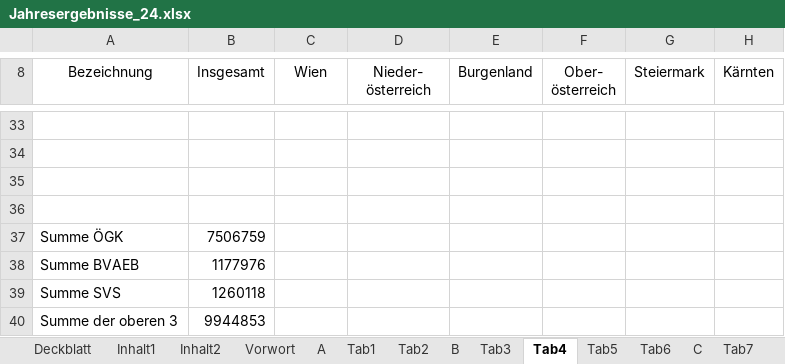
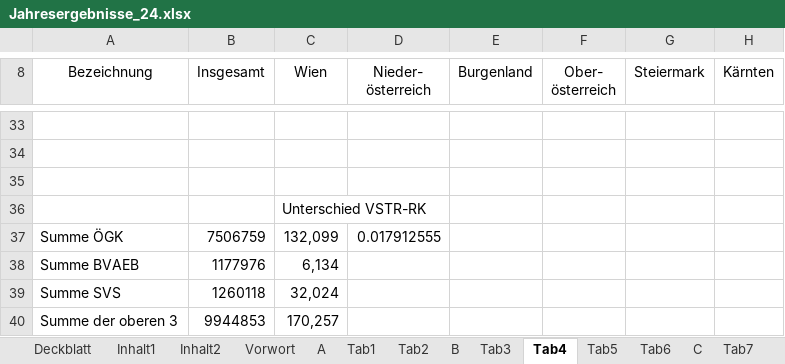
Before and after one commit to topsrek/WARRA, an Excel workbook: data/extras/SV_Jahresberichte/Jahresergebnisse_24.xlsx, sheet Tab4, drawn as a sheet; only a part is shown, gaps mark what is left out; values as stored, in another font and other column widths than the file's, no borders; the diff names each change by its address in the sheet, - before the commit and + after, or states it on an @@ line.

```diff
--- a/data/extras/SV_Jahresberichte/Jahresergebnisse_24.xlsx (sheet Tab4)
+++ b/data/extras/SV_Jahresberichte/Jahresergebnisse_24.xlsx (sheet Tab4)
-C36 (Wien): (empty)
+C36 (Wien): Unterschied VSTR-RK
-C37 (Wien): (empty)
+C37 (Wien): 132,099
-D37 (Nieder- österreich): (empty)
+D37 (Nieder- österreich): 0.017912555
-C38 (Wien): (empty)
+C38 (Wien): 6,134
-C39 (Wien): (empty)
+C39 (Wien): 32,024
-C40 (Wien): (empty)
+C40 (Wien): 170,257
```
Also changed, not shown: data/extras/SV_Jahresberichte/Jahresergebnisse_20.xlsx, raw_data/2024_Anfrage/extracted_data/Beilage_13_14_15_16/Beilage_13_14_15_16_manually_extracted.xlsx, 1 other file.
